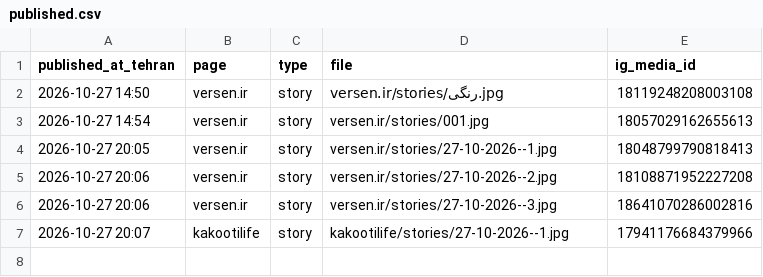
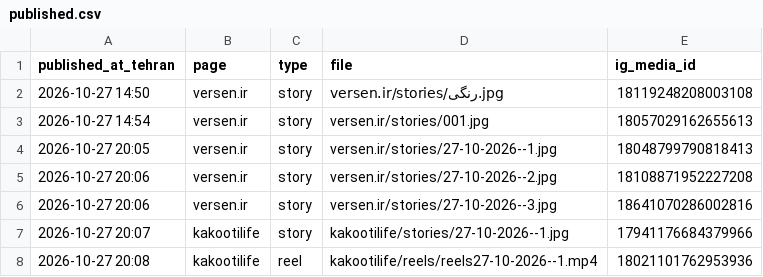
Before and after one commit to Eriii86/insta-media, a CSV file: done/published.csv, drawn as a sheet; the diff names each change by its address in the sheet, - before the commit and + after, or states it on an @@ line.

Commit message:
Log published: kakootilife reel 27-10-2026--1

```diff
--- a/done/published.csv
+++ b/done/published.csv
+row 8: 2026-10-27 20:08 | kakootilife | reel | kakootilife/reels/reels27-10-2026--1.mp4 | 18021101762953936
```
